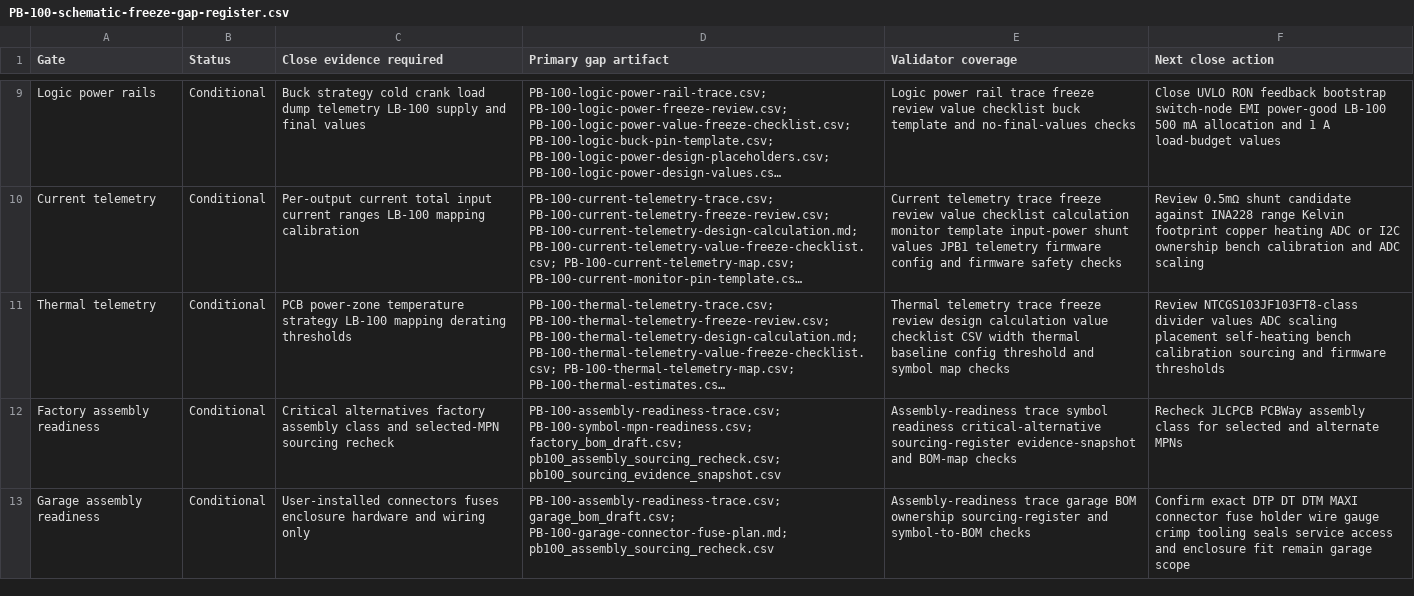
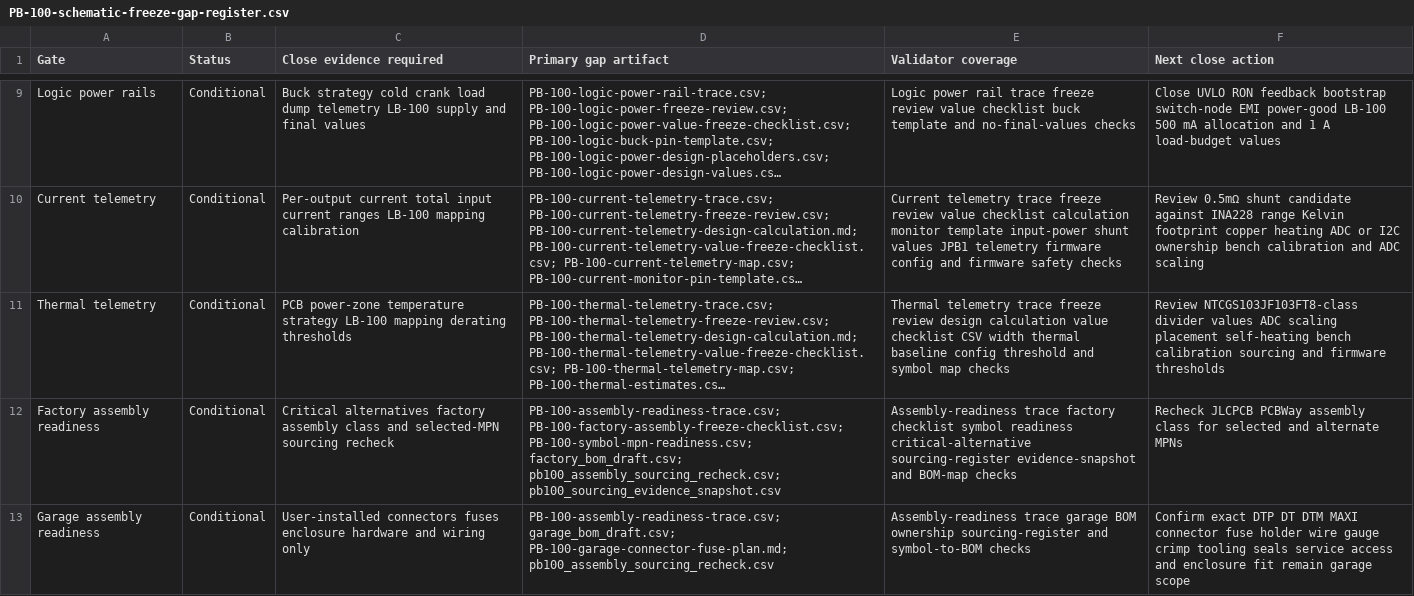
Before and after one commit to avlyubimov/svc-platform, a CSV file: hardware/power-board/PB-100/PB-100-schematic-freeze-gap-register.csv, drawn as a sheet; only a part is shown, gaps mark what is left out; long unchanged cells end in …; the diff names each change by its address in the sheet, - before the commit and + after, or states it on an @@ line.

```diff
--- a/hardware/power-board/PB-100/PB-100-schematic-freeze-gap-register.csv
+++ b/hardware/power-board/PB-100/PB-100-schematic-freeze-gap-register.csv
-D12 (Primary gap artifact): PB-100-assembly-readiness-trace.csv; PB-100-symbol-mpn-readiness.csv; factory_bom_draft.csv;…
+D12 (Primary gap artifact): PB-100-assembly-readiness-trace.csv; PB-100-factory-assembly-freeze-checklist.csv; PB-100-symbol-mpn-readiness.csv; factory_bom_draft.csv;…
-E12 (Validator coverage): Assembly-readiness trace symbol readiness…
+E12 (Validator coverage): Assembly-readiness trace factory checklist symbol readiness…
```
Also changed, not shown: hardware/power-board/PB-100/PB-100-board-release-blocker-register.csv, hardware/power-board/PB-100/PB-100-review-release-manifest.csv, 10 other files.
